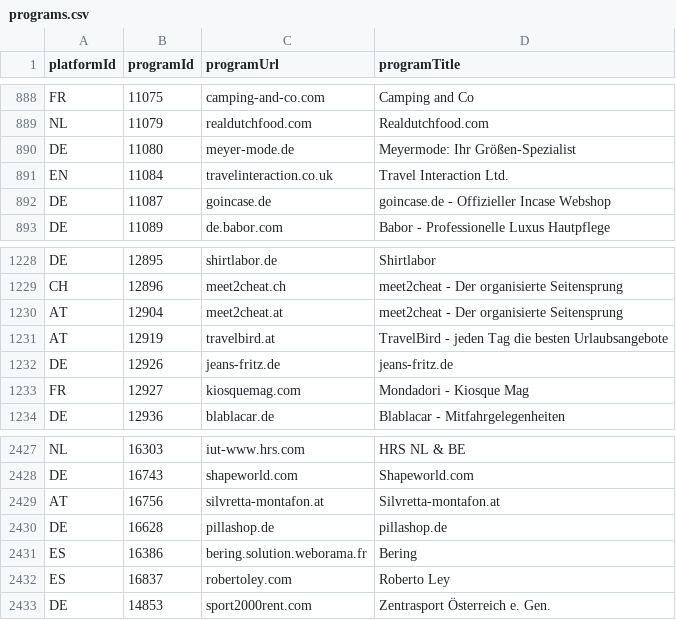
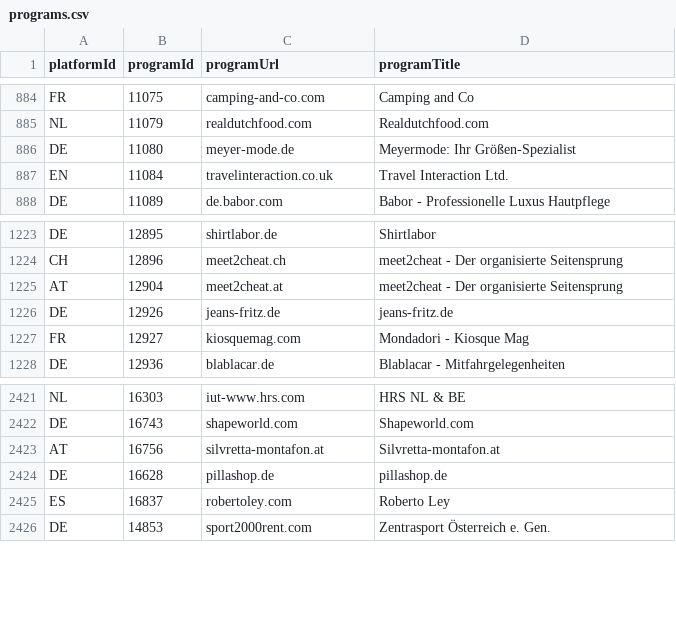
Before and after one commit to affilinet/browser-webextension-publisher, a CSV file: resources/programs.csv, drawn as a sheet; only a part is shown, gaps mark what is left out; removed rows and columns are numbered as before the commit, all else as after; the diff covers the shown part only; the diff names each change by its address in the sheet, - before the commit and + after, or states it on an @@ line.

```diff
--- a/resources/programs.csv
+++ b/resources/programs.csv
-row 892: DE | 11087 | goincase.de | goincase.de - Offizieller Incase Webshop
-row 1231: AT | 12919 | travelbird.at | TravelBird - jeden Tag die besten Urlaubsangebote
-row 2431: ES | 16386 | bering.solution.weborama.fr | Bering
```
Also changed, not shown: 7 added rows and 4 removed rows elsewhere in this file.
